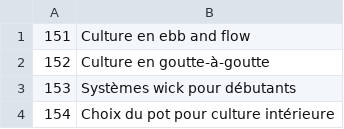
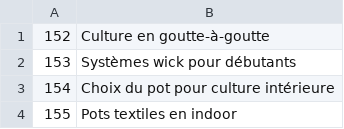
Before and after one commit to cloviskill/web, a CSV file: themes.csv, drawn as a sheet; only a part is shown; the shorter side is filled out with more unchanged rows.

Commit message:
Add blog365.html - theme 151

```diff
--- a/themes.csv
+++ b/themes.csv
@@ -1,2 +1 @@
-151;Culture en ebb and flow
 152;Culture en goutte-à-goutte
```
Also changed, not shown: 1 other file.
